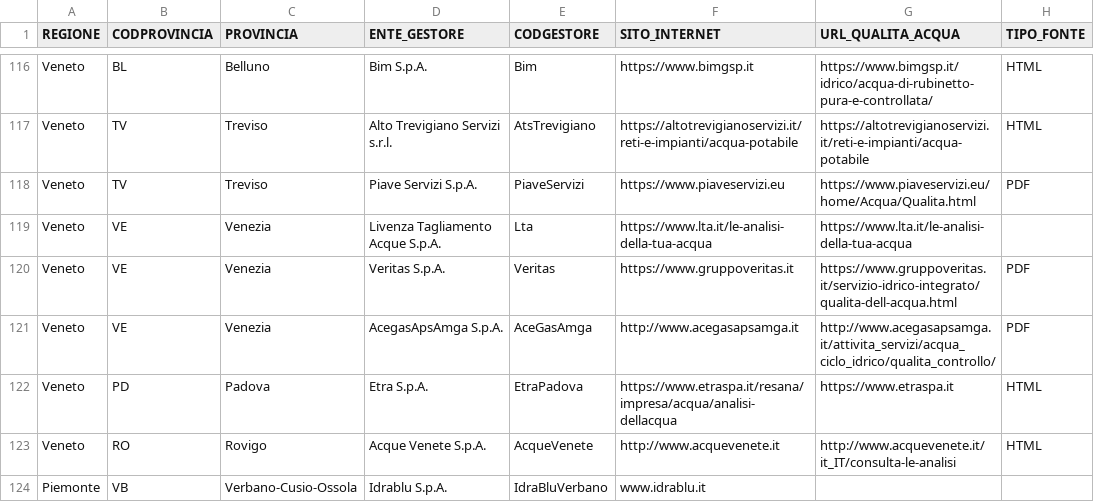
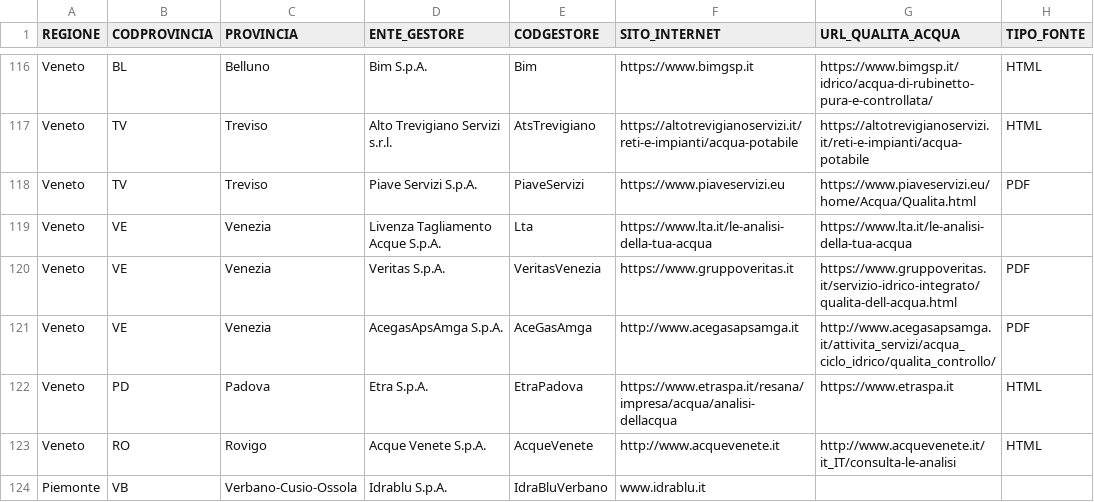
Before and after one commit to figuriamoci/Acqua, a CSV file: resource/CatalogoEntiGestori.csv, drawn as a sheet; only a part is shown, gaps mark what is left out; the diff names each change by its address in the sheet, - before the commit and + after, or states it on an @@ line.

Commit message:
Update CatalogoEntiGestori.csv

```diff
--- a/resource/CatalogoEntiGestori.csv
+++ b/resource/CatalogoEntiGestori.csv
-E120 (CODGESTORE): Veritas
+E120 (CODGESTORE): VeritasVenezia
```
